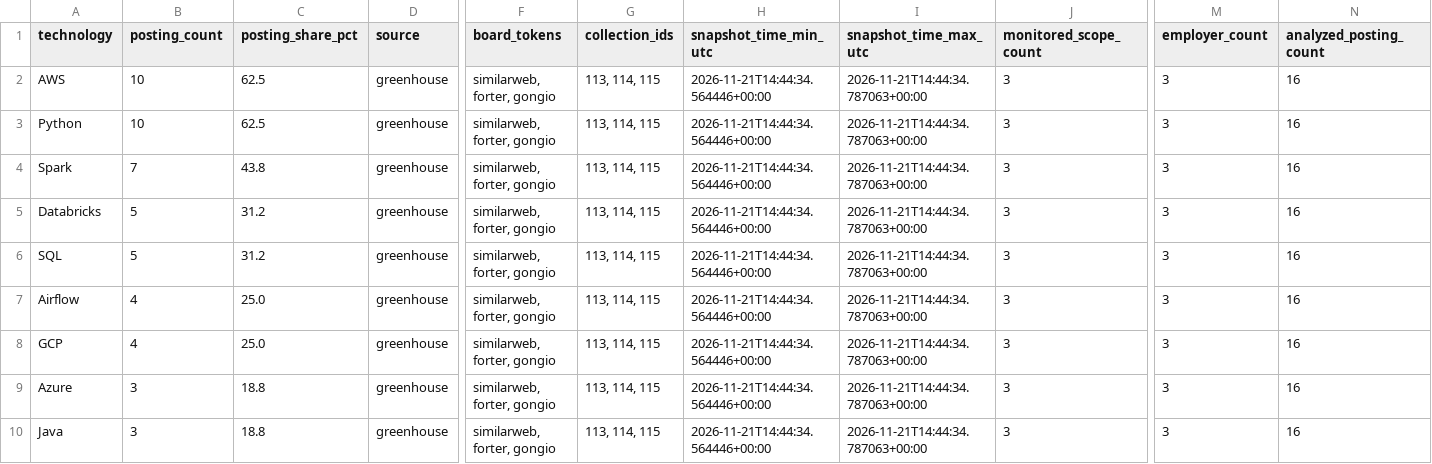
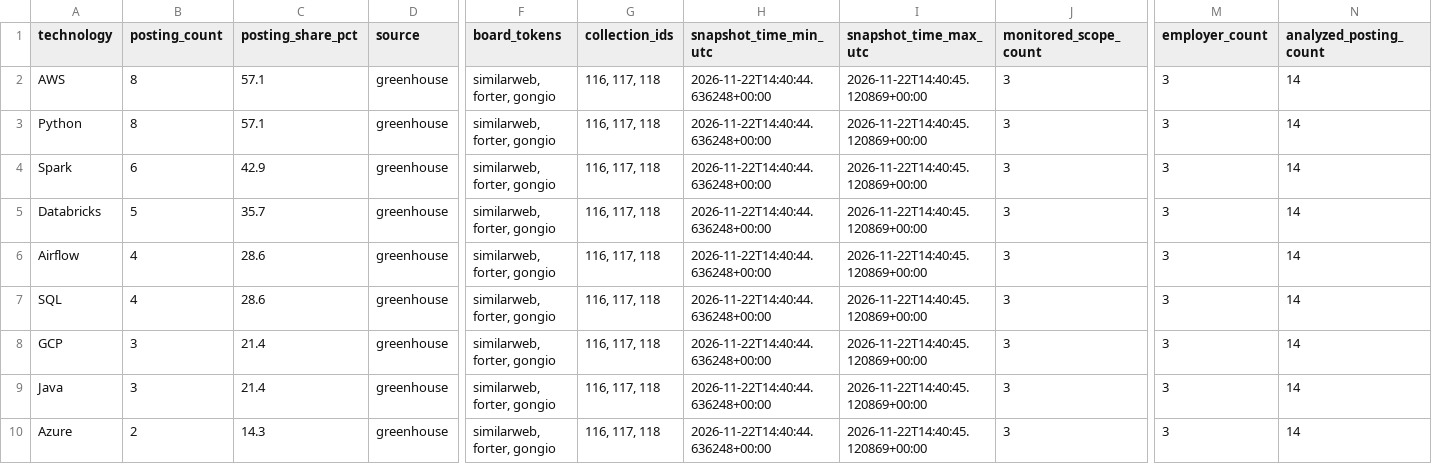
Before and after one commit to roni-madmon/job-market-tracker, a CSV file: reports/technology_mentions.csv, drawn as a sheet; only a part is shown, gaps mark what is left out; removed rows and columns are numbered as before the commit, all else as after; rows hold the shown columns only; the diff covers the shown part only; the diff names each change by its address in the sheet, - before the commit and + after, or states it on an @@ line.

```diff
--- a/reports/technology_mentions.csv
+++ b/reports/technology_mentions.csv
-B2:B3 (posting_count): 10
+B2:B3 (posting_count): 8
-C2:C3 (posting_share_pct): 62.5
+C2:C3 (posting_share_pct): 57.1
-G2:G5 (collection_ids): 113, 114, 115
+G2:G5 (collection_ids): 116, 117, 118
-H2:H5 (snapshot_time_min_utc): 2026-11-21T14:44:34.564446+00:00
+H2:H5 (snapshot_time_min_utc): 2026-11-22T14:40:44.636248+00:00
-I2:I5 (snapshot_time_max_utc): 2026-11-21T14:44:34.787063+00:00
+I2:I5 (snapshot_time_max_utc): 2026-11-22T14:40:45.120869+00:00
-N2:N5 (analyzed_posting_count): 16
+N2:N5 (analyzed_posting_count): 14
-B4 (posting_count): 7
+B4 (posting_count): 6
-C4 (posting_share_pct): 43.8
+C4 (posting_share_pct): 42.9
-C5 (posting_share_pct): 31.2
+C5 (posting_share_pct): 35.7
-row 6: SQL | 5 | 31.2 | greenhouse | similarweb, forter, gongio | 113, 114, 115 | 2026-11-21T14:44:34.564446+00:00 | 2026-11-21T14:44:34.787063+00:00 | 3 | 3 | 16
-C6 (posting_share_pct): 25.0
+C6 (posting_share_pct): 28.6
-G6 (collection_ids): 113, 114, 115
+G6 (collection_ids): 116, 117, 118
-H6 (snapshot_time_min_utc): 2026-11-21T14:44:34.564446+00:00
+H6 (snapshot_time_min_utc): 2026-11-22T14:40:44.636248+00:00
-I6 (snapshot_time_max_utc): 2026-11-21T14:44:34.787063+00:00
+I6 (snapshot_time_max_utc): 2026-11-22T14:40:45.120869+00:00
-N6 (analyzed_posting_count): 16
+N6 (analyzed_posting_count): 14
+row 7: SQL | 4 | 28.6 | greenhouse | similarweb, forter, gongio | 116, 117, 118 | 2026-11-22T14:40:44.636248+00:00 | 2026-11-22T14:40:45.120869+00:00 | 3 | 3 | 14
-B8 (posting_count): 4
+B8 (posting_count): 3
-C8 (posting_share_pct): 25.0
+C8 (posting_share_pct): 21.4
-G8 (collection_ids): 113, 114, 115
+G8 (collection_ids): 116, 117, 118
-H8 (snapshot_time_min_utc): 2026-11-21T14:44:34.564446+00:00
+H8 (snapshot_time_min_utc): 2026-11-22T14:40:44.636248+00:00
-I8 (snapshot_time_max_utc): 2026-11-21T14:44:34.787063+00:00
+I8 (snapshot_time_max_utc): 2026-11-22T14:40:45.120869+00:00
-N8 (analyzed_posting_count): 16
+N8 (analyzed_posting_count): 14
-row 9: Azure | 3 | 18.8 | greenhouse | similarweb, forter, gongio | 113, 114, 115 | 2026-11-21T14:44:34.564446+00:00 | 2026-11-21T14:44:34.787063+00:00 | 3 | 3 | 16
-C9 (posting_share_pct): 18.8
+C9 (posting_share_pct): 21.4
-G9 (collection_ids): 113, 114, 115
+G9 (collection_ids): 116, 117, 118
-H9 (snapshot_time_min_utc): 2026-11-21T14:44:34.564446+00:00
+H9 (snapshot_time_min_utc): 2026-11-22T14:40:44.636248+00:00
-I9 (snapshot_time_max_utc): 2026-11-21T14:44:34.787063+00:00
+I9 (snapshot_time_max_utc): 2026-11-22T14:40:45.120869+00:00
-N9 (analyzed_posting_count): 16
+N9 (analyzed_posting_count): 14
+row 10: Azure | 2 | 14.3 | greenhouse | similarweb, forter, gongio | 116, 117, 118 | 2026-11-22T14:40:44.636248+00:00 | 2026-11-22T14:40:45.120869+00:00 | 3 | 3 | 14
```
Also changed, not shown: 55 edited cells elsewhere in this file, reports/collection_coverage.csv, reports/job_classifications.csv, 2 other files.
